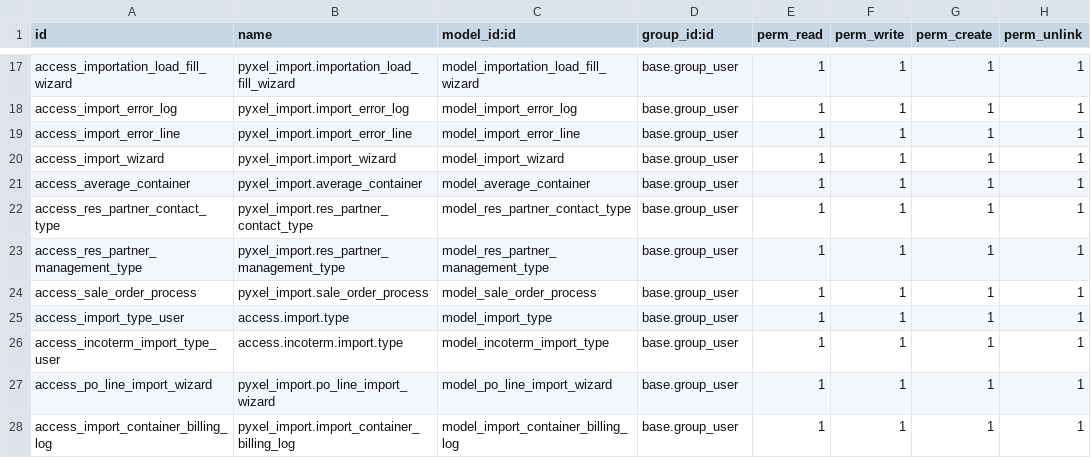
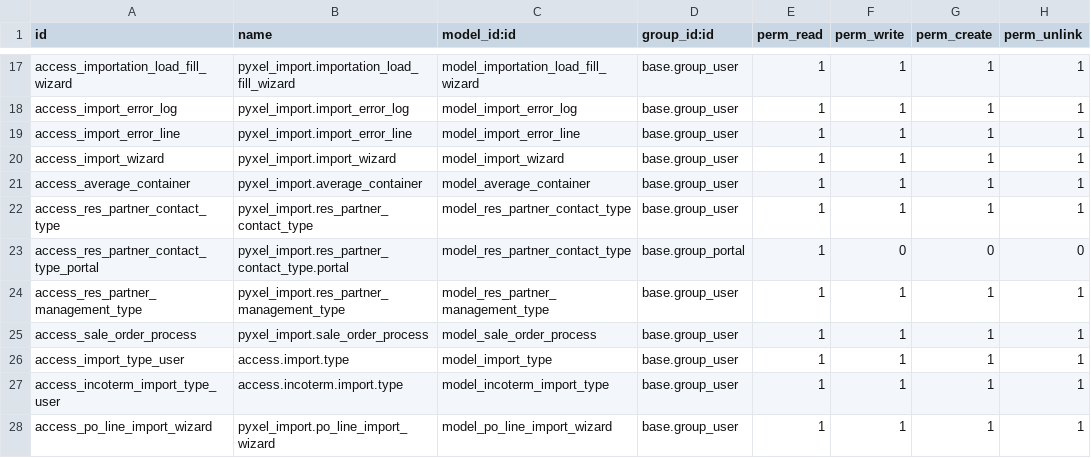
Before and after one commit to YaimiTC/Pyxel_IA, a CSV file: pyxel_import_backend/security/ir.model.access.csv, drawn as a sheet; only a part is shown, gaps mark what is left out; the shorter side is filled out with more unchanged rows; the diff names each change by its address in the sheet, - before the commit and + after, or states it on an @@ line.

Commit message:
portal user access to contact_type granted

```diff
--- a/pyxel_import_backend/security/ir.model.access.csv
+++ b/pyxel_import_backend/security/ir.model.access.csv
+row 23: access_res_partner_contact_type_portal | pyxel_import.res_partner_contact_type.portal | model_res_partner_contact_type | base.group_portal | 1 | 0 | 0 | 0
```
